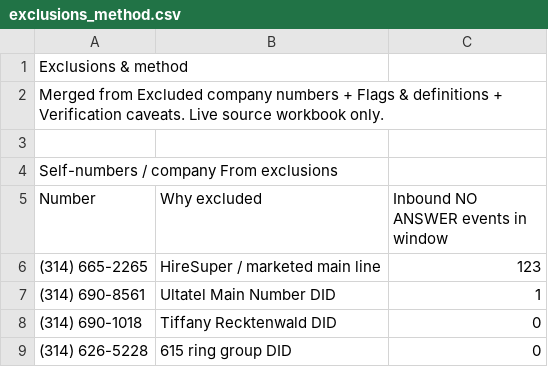
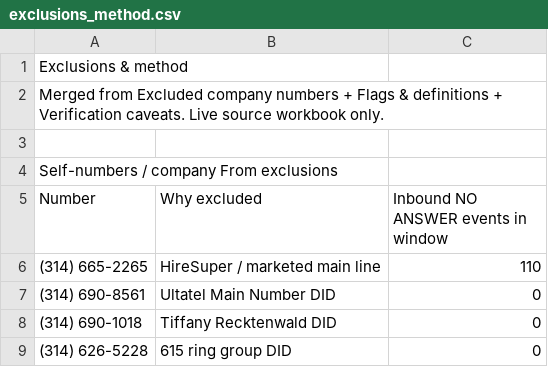
Before and after one commit to pollard22/Phone-dashboard, a CSV file: public/data/exclusions_method.csv, drawn as a sheet; only a part is shown.

```diff
--- a/public/data/exclusions_method.csv
+++ b/public/data/exclusions_method.csv
@@ -5,4 +5,4 @@ Self-numbers / company From exclusions,,
 Number,Why excluded,Inbound NO ANSWER events in window
-(314) 665-2265,HireSuper / marketed main line,123
-(314) 690-8561,Ultatel Main Number DID,1
+(314) 665-2265,HireSuper / marketed main line,110
+(314) 690-8561,Ultatel Main Number DID,0
 (314) 690-1018,Tiffany Recktenwald DID,0
```
Also changed, not shown: public/data/Overview.csv, 9 other files.
